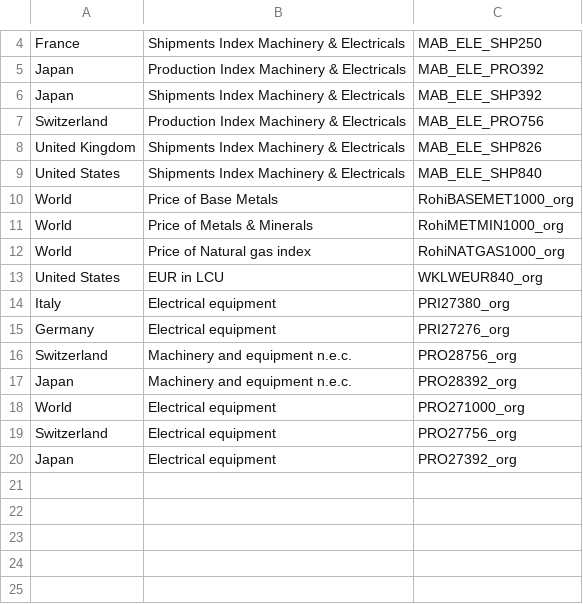
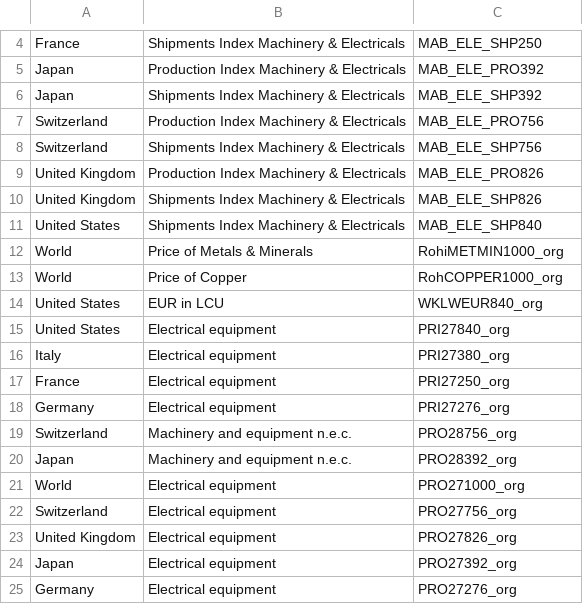
Before and after one commit to philippedut/BC_DA_Siemens, a CSV file: Data/filtered_info_market.csv, drawn as a sheet; only a part is shown, gaps mark what is left out; removed rows and columns are numbered as before the commit, all else as after; the diff names each change by its address in the sheet, - before the commit and + after, or states it on an @@ line.

```diff
--- a/Data/filtered_info_market.csv
+++ b/Data/filtered_info_market.csv
+row 8: Switzerland | Shipments Index Machinery & Electricals | MAB_ELE_SHP756
+row 9: United Kingdom | Production Index Machinery & Electricals | MAB_ELE_PRO826
-row 10: World | Price of Base Metals | RohiBASEMET1000_org
-row 12: World | Price of Natural gas index | RohiNATGAS1000_org
+row 13: World | Price of Copper | RohCOPPER1000_org
+row 15: United States | Electrical equipment | PRI27840_org
+row 17: France | Electrical equipment | PRI27250_org
+row 23: United Kingdom | Electrical equipment | PRO27826_org
+row 25: Germany | Electrical equipment | PRO27276_org
```
Also changed, not shown: Data/selected_features_3.csv, 21 other files.
